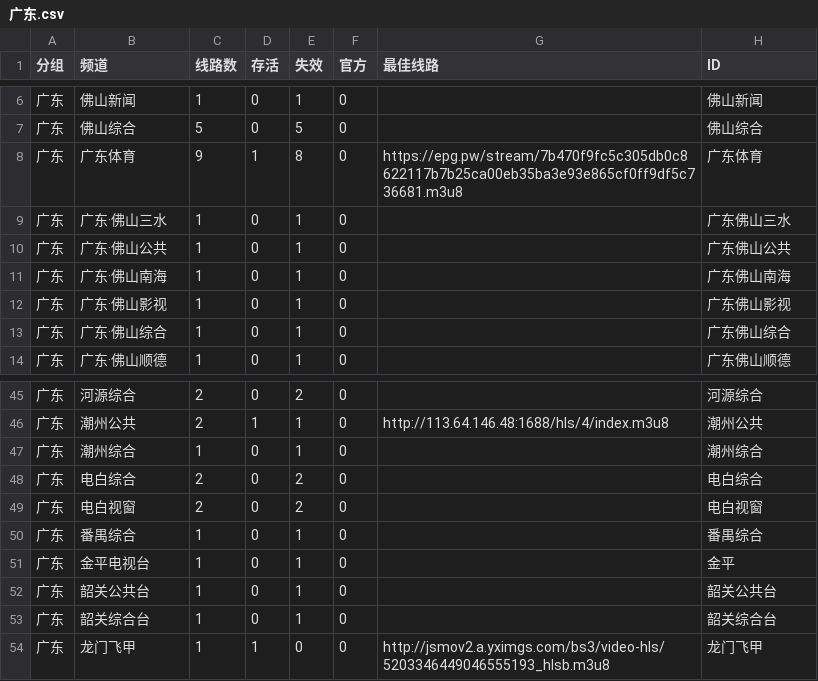
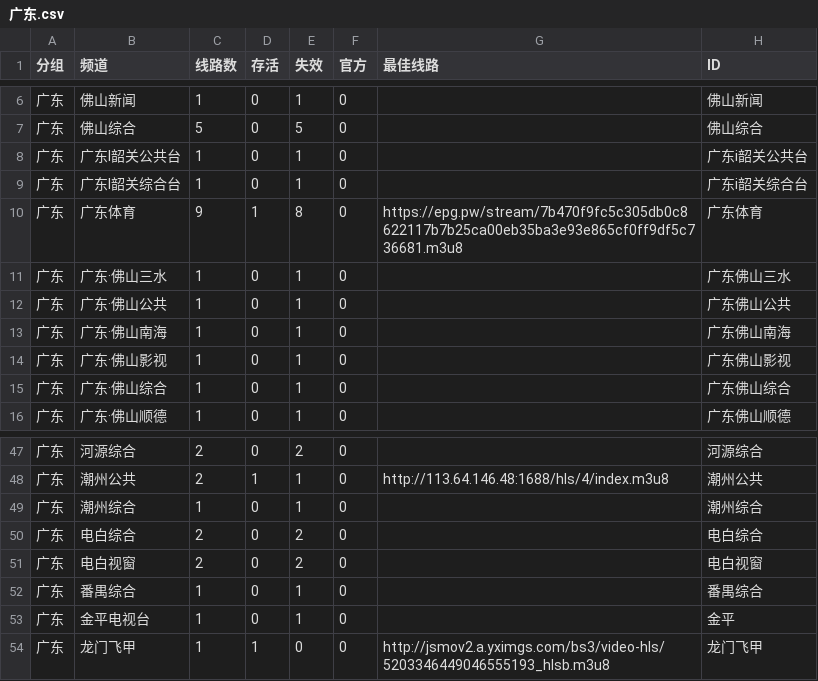
Before and after one commit to LEEQQFF/iptv-live, a CSV file: editable/广东.csv, drawn as a sheet; only a part is shown, gaps mark what is left out; removed rows and columns are numbered as before the commit, all else as after; the diff names each change by its address in the sheet, - before the commit and + after, or states it on an @@ line.

```diff
--- a/editable/广东.csv
+++ b/editable/广东.csv
+row 8: 广东 | 广东I韶关公共台 | 1 | 0 | 1 | 0 |  | 广东i韶关公共台
+row 9: 广东 | 广东I韶关综合台 | 1 | 0 | 1 | 0 |  | 广东i韶关综合台
-row 52: 广东 | 韶关公共台 | 1 | 0 | 1 | 0 |  | 韶关公共台
-row 53: 广东 | 韶关综合台 | 1 | 0 | 1 | 0 |  | 韶关综合台
```
Also changed, not shown: editable/云南.csv, editable/四川.csv, 16 other files.
